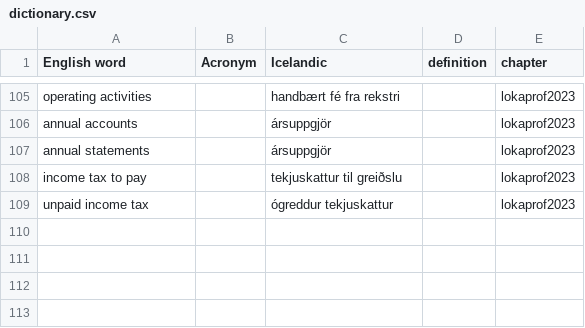
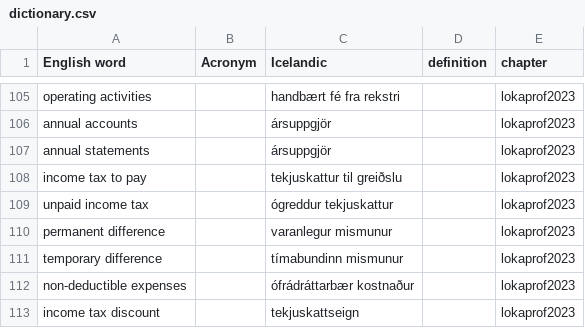
Before and after one commit to judyfong/vid505g-arsreikningagerdA, a CSV file: dictionary.csv, drawn as a sheet; only a part is shown, gaps mark what is left out.

```diff
--- a/dictionary.csv
+++ b/dictionary.csv
@@ -109 +109,5 @@ income tax to pay,,tekjuskattur til greiðslu,,lokaprof2023
 unpaid income tax,,ógreddur tekjuskattur,,lokaprof2023
+permanent difference,,varanlegur mismunur,,lokaprof2023
+temporary difference,,tímabundinn mismunur,,lokaprof2023
+non-deductible expenses,,ófrádráttarbær kostnaður,,lokaprof2023
+income tax discount,,tekjuskattseign,,lokaprof2023
```
Also changed, not shown: 1 other file.
